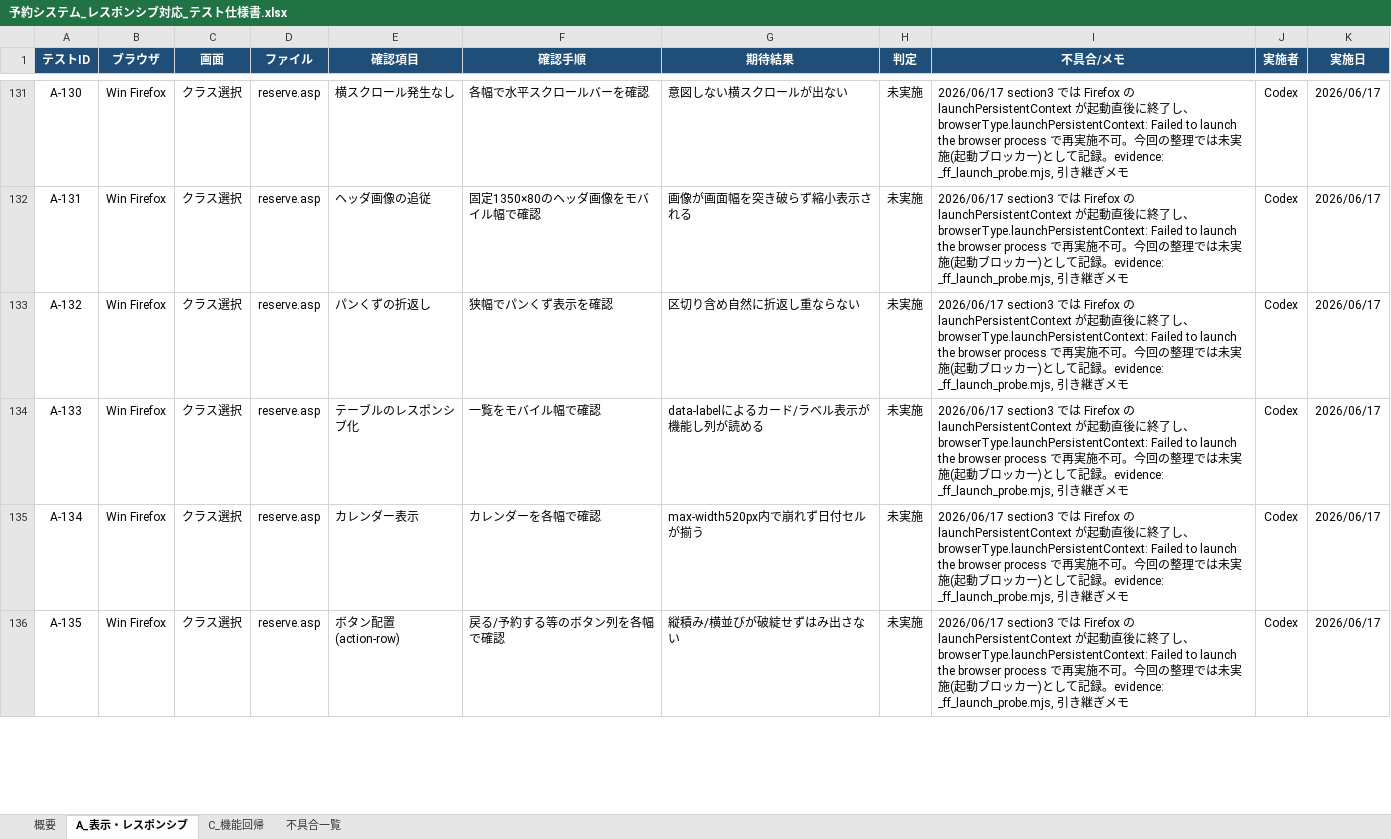
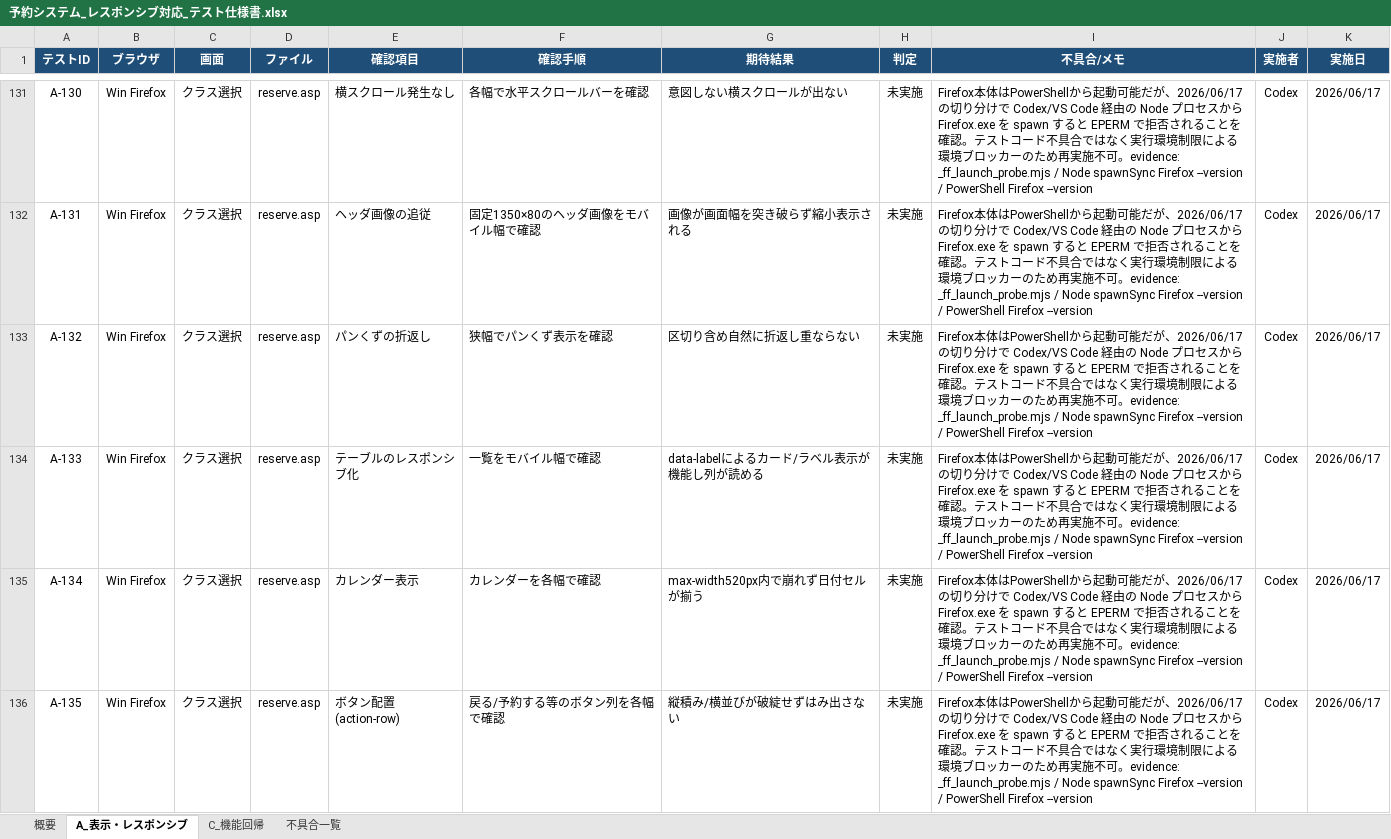
Before and after one commit to mikio-iwata/reserve, an Excel workbook: _reserve2/予約システム_レスポンシブ対応_テスト仕様書.xlsx, sheet A_表示・レスポンシブ, drawn as a sheet; only a part is shown, gaps mark what is left out; values as stored, in another font and other column widths than the file's, no borders; the diff covers the shown part only; the diff names each change by its address in the sheet, - before the commit and + after, or states it on an @@ line.

```diff
--- a/_reserve2/予約システム_レスポンシブ対応_テスト仕様書.xlsx (sheet A_表示・レスポンシブ)
+++ b/_reserve2/予約システム_レスポンシブ対応_テスト仕様書.xlsx (sheet A_表示・レスポンシブ)
-I131:I136 (不具合/メモ): 2026/06/17 section3 では Firefox の launchPersistentContext が起動直後に終了し、browserType.launchPersistentContext: Failed to launch the browser process で再実施不可。今回の整理では未実施(起動ブロッカー)として記録。evidence: _ff_launch_probe.mjs, 引き継ぎメモ
+I131:I136 (不具合/メモ): Firefox本体はPowerShellから起動可能だが、2026/06/17 の切り分けで Codex/VS Code 経由の Node プロセスから Firefox.exe を spawn すると EPERM で拒否されることを確認。テストコード不具合ではなく実行環境制限による環境ブロッカーのため再実施不可。evidence: _ff_launch_probe.mjs / Node spawnSync Firefox --version / PowerShell Firefox --version
```
Also changed, not shown: 37 edited cells elsewhere in this sheet, 5 other files.
